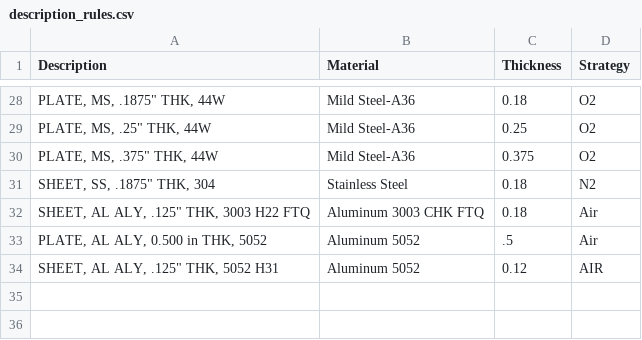
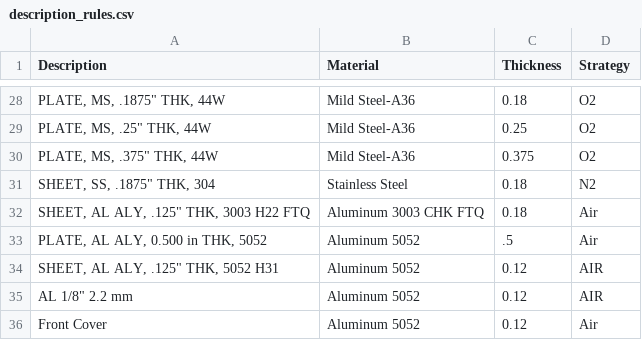
Before and after one commit to cameroneevenson-lgtm/inventor_to_radan, a CSV file: description_rules.csv, drawn as a sheet; only a part is shown, gaps mark what is left out; the diff names each change by its address in the sheet, - before the commit and + after, or states it on an @@ line.

```diff
--- a/description_rules.csv
+++ b/description_rules.csv
+row 35: AL 1/8" 2.2 mm | Aluminum 5052 | 0.12 | AIR
+row 36: Front Cover | Aluminum 5052 | 0.12 | Air
```
Also changed, not shown: 10 other files.
